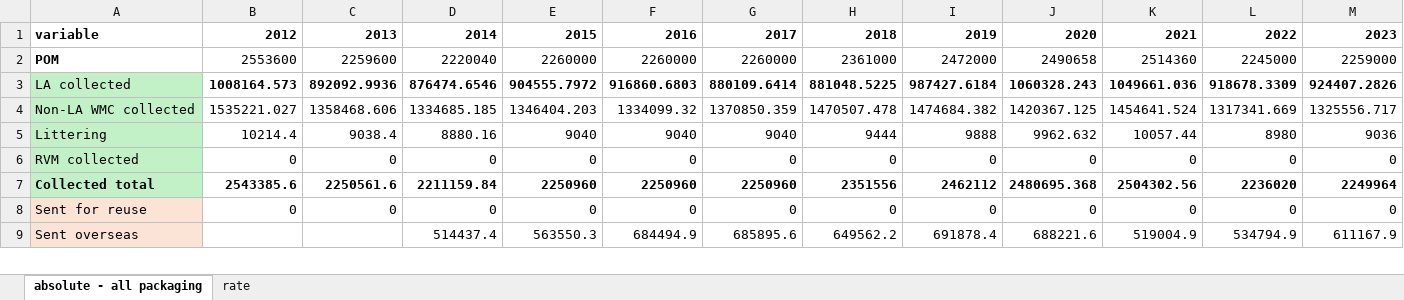
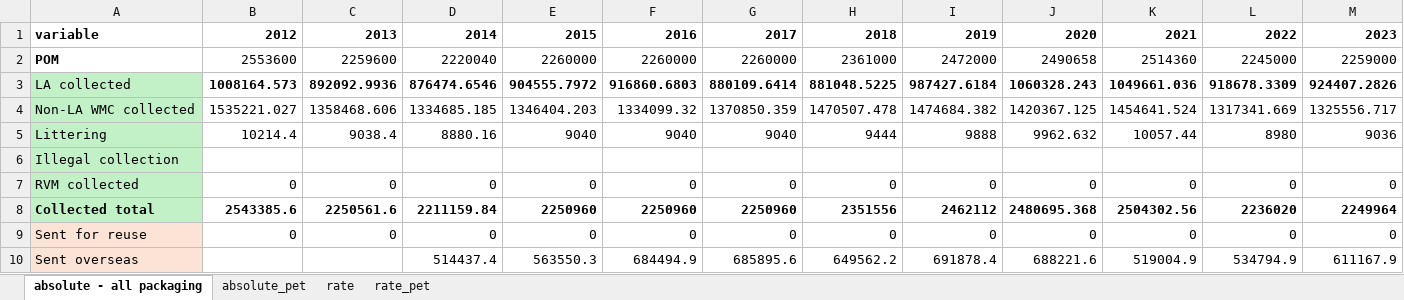
Before and after one commit to OliverLysa/ce_observatory_data_scripts, an Excel workbook: plastics/scenario_model/vensim_model_input_updated.xlsx, sheet absolute - all packaging, drawn as a sheet; only a part is shown; values as stored, in another font and other column widths than the file's, no borders; the diff names each change by its address in the sheet, - before the commit and + after, or states it on an @@ line.

```diff
--- a/plastics/scenario_model/vensim_model_input_updated.xlsx (sheet absolute - all packaging)
+++ b/plastics/scenario_model/vensim_model_input_updated.xlsx (sheet absolute - all packaging)
+sheet tab: absolute_pet
+sheet tab: rate_pet
+row 6: Illegal collection
```
Also changed, not shown: formulas that keep their value, 57 other files.
